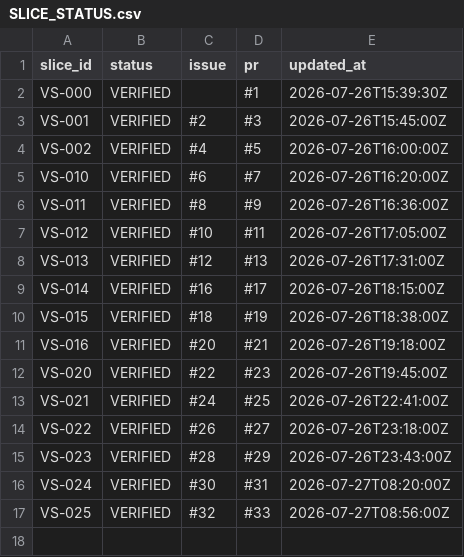
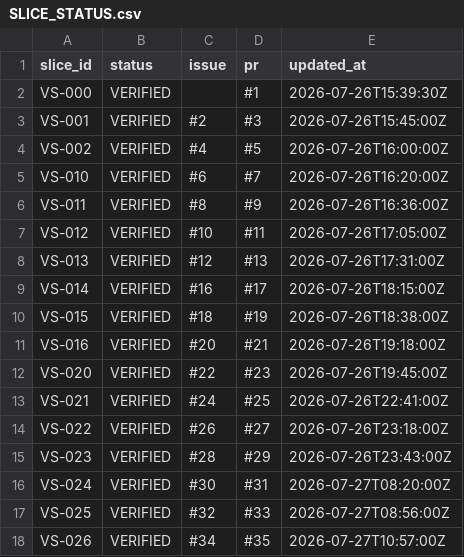
Before and after one commit to asenbanskaliev/AutopilotEditorial, a CSV file: docs/execution/SLICE_STATUS.csv, drawn as a sheet; the diff names each change by its address in the sheet, - before the commit and + after, or states it on an @@ line.

Commit message:
VS-026 prompts and resources (#35)
Adds versioned MCP prompts and canonical prompt resources to all five bounded servers, with strict list/get validation, shared capability/resource composition, explicit name-version-URI parity, subprocess conformance, cumulative regression updates through approved TCRs, M-Audit and RetroSpec.

```diff
--- a/docs/execution/SLICE_STATUS.csv
+++ b/docs/execution/SLICE_STATUS.csv
+row 18: VS-026 | VERIFIED | #34 | #35 | 2026-07-27T10:57:00Z
```
Also changed, not shown: 41 other files.
